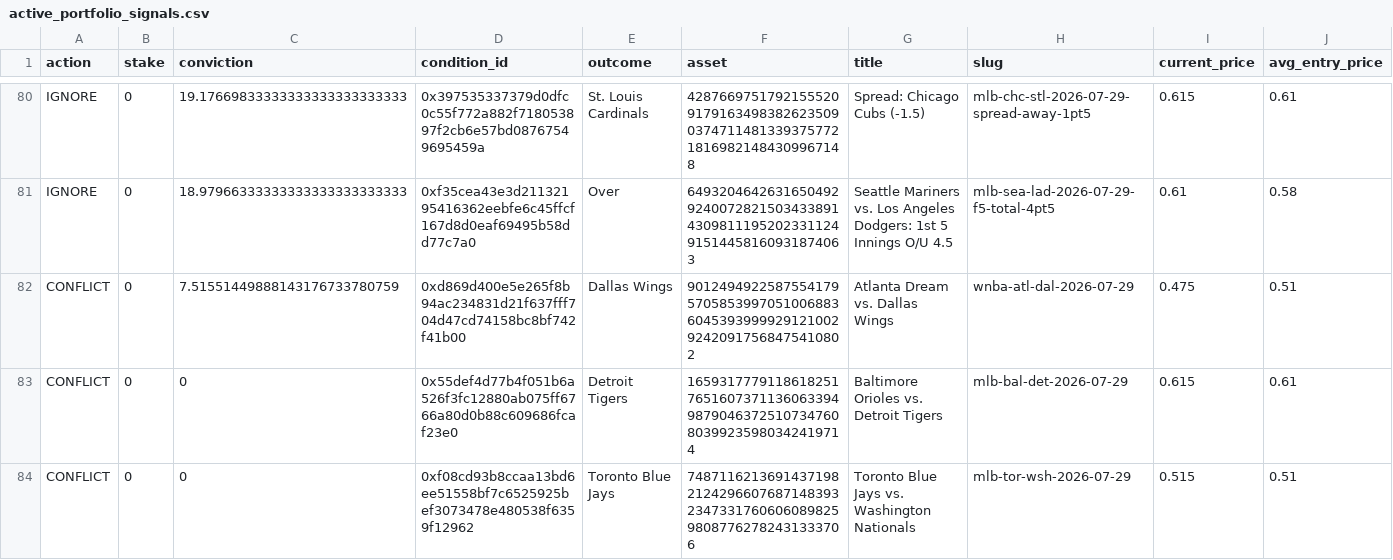
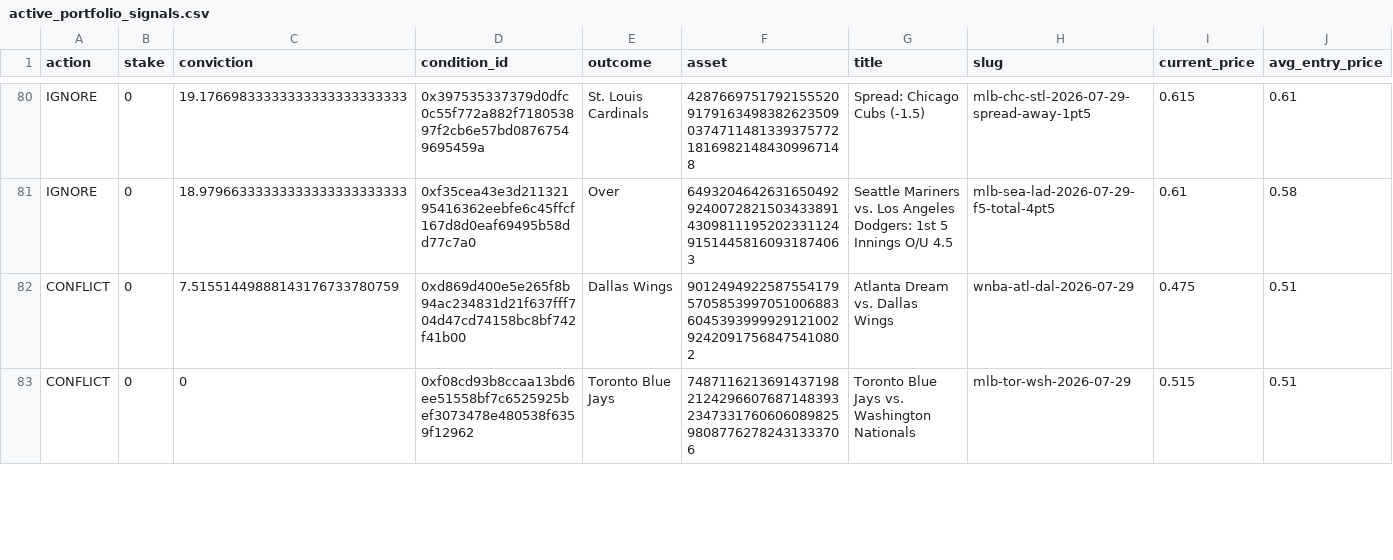
Before and after one commit to giuseppemineo685-beep/atlantis-polymarket-screening, a CSV file: outputs/active_portfolio_signals.csv, drawn as a sheet; only a part is shown, gaps mark what is left out; removed rows and columns are numbered as before the commit, all else as after; rows hold the shown columns only; the diff covers the shown part only; the diff names each change by its address in the sheet, - before the commit and + after, or states it on an @@ line.

```diff
--- a/outputs/active_portfolio_signals.csv
+++ b/outputs/active_portfolio_signals.csv
-row 83: CONFLICT | 0 | 0 | 0x55def4d77b4f051b6a526f3fc12880ab075ff6766a80d0b88c609686fcaf23e0 | Detroit Tigers | 16593177791186182517651607371136063394987904637251073476080399235980342419714 | Baltimore Orioles vs. Detroit Tigers | mlb-bal-det-2026-07-29 | 0.615 | 0.61
```
Also changed, not shown: 3 added rows, 3 removed rows and 21 edited cells elsewhere in this file, outputs/trade_log.csv, 1 other file.
